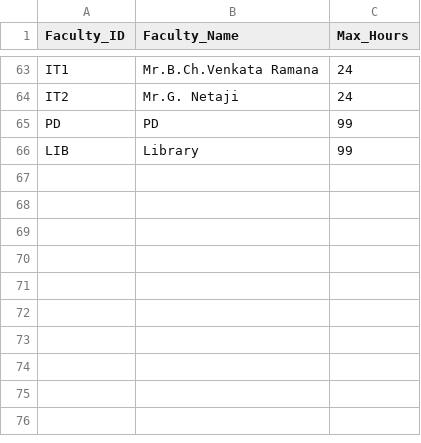
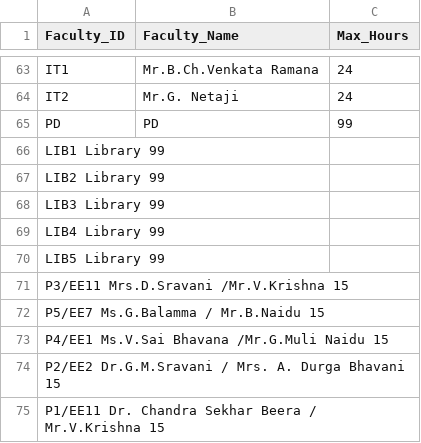
Before and after one commit to vrsssrikanth-glitch/Timetable---BS-H--VIEW, a CSV file: Faculty.csv, drawn as a sheet; only a part is shown, gaps mark what is left out.

Commit message:
Update Faculty.csv

```diff
--- a/Faculty.csv
+++ b/Faculty.csv
@@ -65,2 +65,11 @@ IT2,Mr.G. Netaji ,24
 PD,PD,99
-LIB,Library,99
+LIB1	Library	99
+LIB2	Library	99
+LIB3	Library	99
+LIB4	Library	99
+LIB5	Library	99
+P3/EE11	Mrs.D.Sravani /Mr.V.Krishna 	15
+P5/EE7	Ms.G.Balamma / Mr.B.Naidu 	15
+P4/EE1	Ms.V.Sai Bhavana /Mr.G.Muli Naidu 	15
+P2/EE2	Dr.G.M.Sravani / Mrs. A. Durga Bhavani 	15
+P1/EE11	Dr. Chandra Sekhar Beera / Mr.V.Krishna 	15
```
